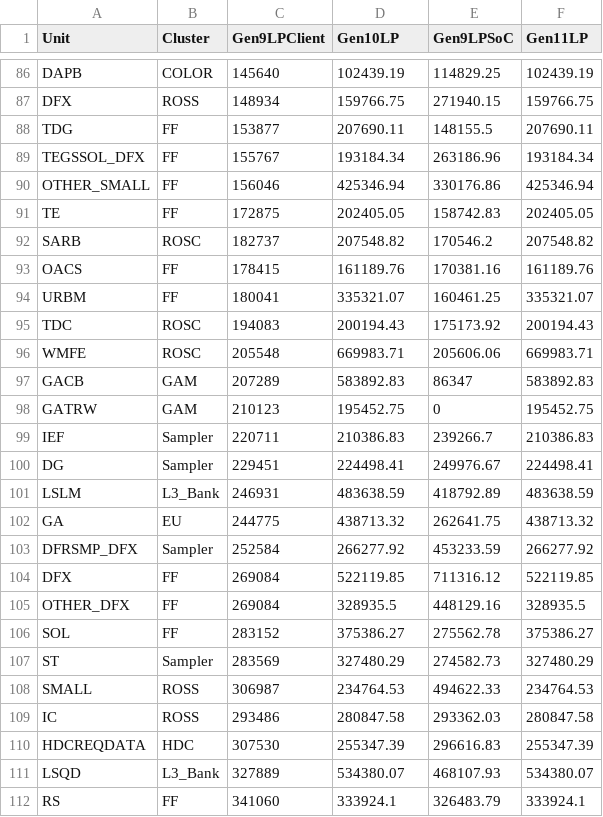
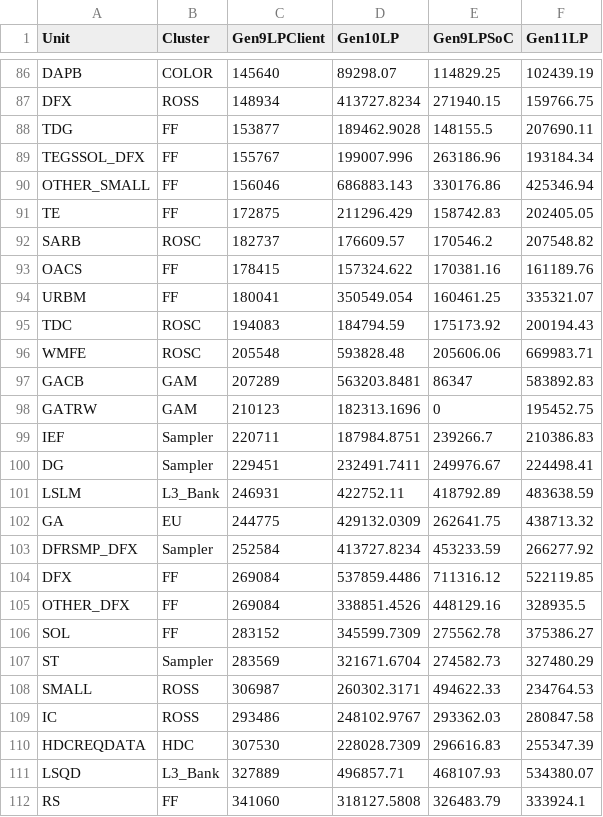
Before and after one commit to tushgarg20/Alps-ci-cd, a CSV file: Inputs/gc.csv, drawn as a sheet; only a part is shown, gaps mark what is left out; the diff covers the shown part only; the diff names each change by its address in the sheet, - before the commit and + after, or states it on an @@ line.

```diff
--- a/Inputs/gc.csv
+++ b/Inputs/gc.csv
-D86 (Gen10LP): 102439.19
+D86 (Gen10LP): 89298.07
-D87 (Gen10LP): 159766.75
+D87 (Gen10LP): 413727.8234
-D88 (Gen10LP): 207690.11
+D88 (Gen10LP): 189462.9028
-D89 (Gen10LP): 193184.34
+D89 (Gen10LP): 199007.996
-D90 (Gen10LP): 425346.94
+D90 (Gen10LP): 686883.143
-D91 (Gen10LP): 202405.05
+D91 (Gen10LP): 211296.429
-D92 (Gen10LP): 207548.82
+D92 (Gen10LP): 176609.57
-D93 (Gen10LP): 161189.76
+D93 (Gen10LP): 157324.622
-D94 (Gen10LP): 335321.07
+D94 (Gen10LP): 350549.054
-D95 (Gen10LP): 200194.43
+D95 (Gen10LP): 184794.59
-D96 (Gen10LP): 669983.71
+D96 (Gen10LP): 593828.48
-D97 (Gen10LP): 583892.83
+D97 (Gen10LP): 563203.8481
-D98 (Gen10LP): 195452.75
+D98 (Gen10LP): 182313.1696
-D99 (Gen10LP): 210386.83
+D99 (Gen10LP): 187984.8751
-D100 (Gen10LP): 224498.41
+D100 (Gen10LP): 232491.7411
-D101 (Gen10LP): 483638.59
+D101 (Gen10LP): 422752.11
-D102 (Gen10LP): 438713.32
+D102 (Gen10LP): 429132.0309
-D103 (Gen10LP): 266277.92
+D103 (Gen10LP): 413727.8234
-D104 (Gen10LP): 522119.85
+D104 (Gen10LP): 537859.4486
-D105 (Gen10LP): 328935.5
+D105 (Gen10LP): 338851.4526
-D106 (Gen10LP): 375386.27
+D106 (Gen10LP): 345599.7309
-D107 (Gen10LP): 327480.29
+D107 (Gen10LP): 321671.6704
-D108 (Gen10LP): 234764.53
+D108 (Gen10LP): 260302.3171
-D109 (Gen10LP): 280847.58
+D109 (Gen10LP): 248102.9767
-D110 (Gen10LP): 255347.39
+D110 (Gen10LP): 228028.7309
-D111 (Gen10LP): 534380.07
+D111 (Gen10LP): 496857.71
-D112 (Gen10LP): 333924.1
+D112 (Gen10LP): 318127.5808
```
Also changed, not shown: 132 edited cells elsewhere in this file.
